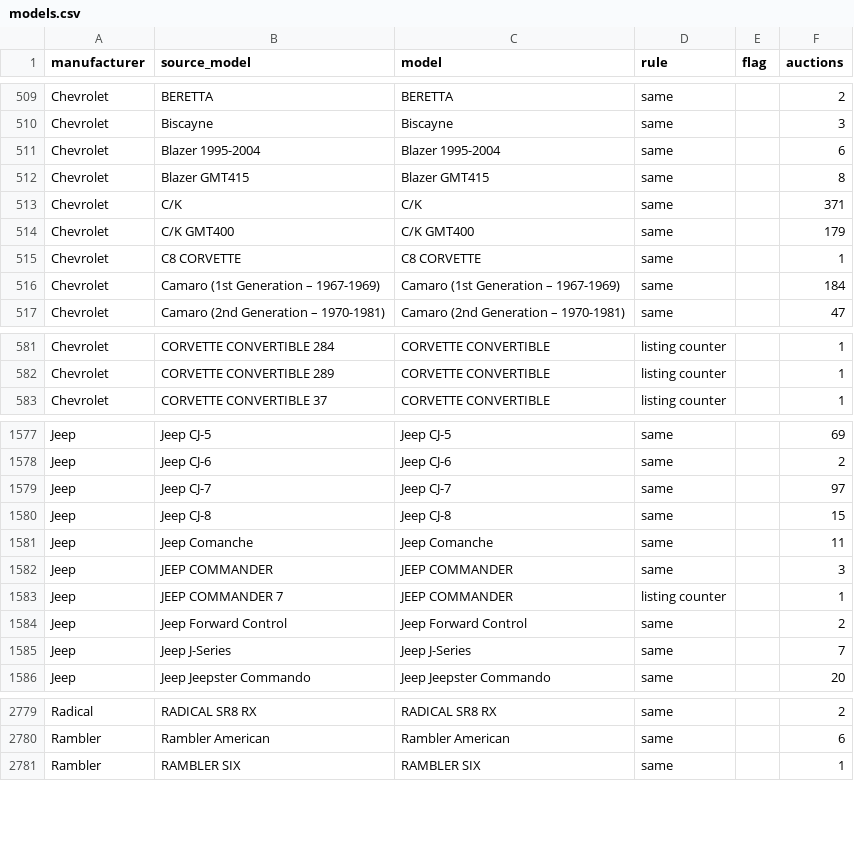
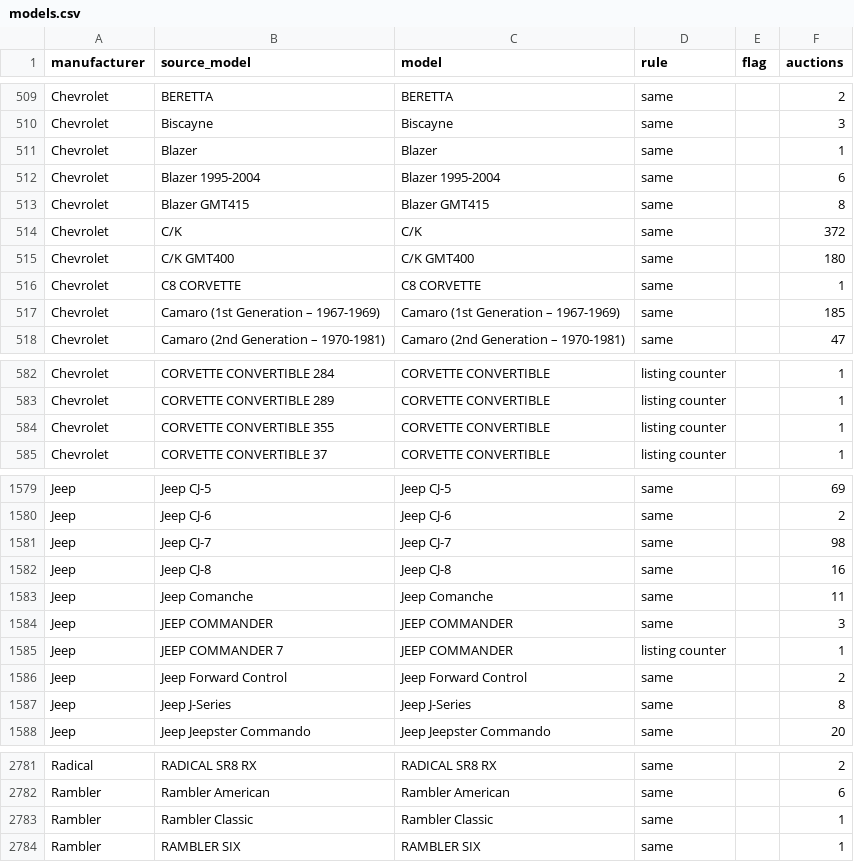
Before and after one commit to matte36s50/market-interest-score-app, a CSV file: data/models.csv, drawn as a sheet; only a part is shown, gaps mark what is left out; the diff covers the shown part only.

```diff
--- a/data/models.csv
+++ b/data/models.csv
@@ -510,8 +510,9 @@ Chevrolet,BERETTA,BERETTA,same,,2
 Chevrolet,Biscayne,Biscayne,same,,3
+Chevrolet,Blazer,Blazer,same,,1
 Chevrolet,Blazer 1995-2004,Blazer 1995-2004,same,,6
 Chevrolet,Blazer GMT415,Blazer GMT415,same,,8
-Chevrolet,C/K,C/K,same,,371
-Chevrolet,C/K GMT400,C/K GMT400,same,,179
+Chevrolet,C/K,C/K,same,,372
+Chevrolet,C/K GMT400,C/K GMT400,same,,180
 Chevrolet,C8 CORVETTE,C8 CORVETTE,same,,1
-Chevrolet,Camaro (1st Generation – 1967-1969),Camaro (1st Generation – 1967-1969),same,,184
+Chevrolet,Camaro (1st Generation – 1967-1969),Camaro (1st Generation – 1967-1969),same,,185
 Chevrolet,Camaro (2nd Generation – 1970-1981),Camaro (2nd Generation – 1970-1981),same,,47
@@ -582,2 +583,3 @@ Chevrolet,CORVETTE CONVERTIBLE 284,CORVETTE CONVERTIBLE,listing counter,,1
 Chevrolet,CORVETTE CONVERTIBLE 289,CORVETTE CONVERTIBLE,listing counter,,1
+Chevrolet,CORVETTE CONVERTIBLE 355,CORVETTE CONVERTIBLE,listing counter,,1
 Chevrolet,CORVETTE CONVERTIBLE 37,CORVETTE CONVERTIBLE,listing counter,,1
@@ -1578,4 +1580,4 @@ Jeep,Jeep CJ-5,Jeep CJ-5,same,,69
 Jeep,Jeep CJ-6,Jeep CJ-6,same,,2
-Jeep,Jeep CJ-7,Jeep CJ-7,same,,97
-Jeep,Jeep CJ-8,Jeep CJ-8,same,,15
+Jeep,Jeep CJ-7,Jeep CJ-7,same,,98
+Jeep,Jeep CJ-8,Jeep CJ-8,same,,16
 Jeep,Jeep Comanche,Jeep Comanche,same,,11
@@ -1584,3 +1586,3 @@ Jeep,JEEP COMMANDER 7,JEEP COMMANDER,listing counter,,1
 Jeep,Jeep Forward Control,Jeep Forward Control,same,,2
-Jeep,Jeep J-Series,Jeep J-Series,same,,7
+Jeep,Jeep J-Series,Jeep J-Series,same,,8
 Jeep,Jeep Jeepster Commando,Jeep Jeepster Commando,same,,20
@@ -2780,2 +2782,3 @@ Radical,RADICAL SR8 RX,RADICAL SR8 RX,same,,2
 Rambler,Rambler American,Rambler American,same,,6
+Rambler,Rambler Classic,Rambler Classic,same,,1
 Rambler,RAMBLER SIX,RAMBLER SIX,same,,1
```
Also changed, not shown: 81 edited cells elsewhere in this file, data/google_trends_state.csv, data/youtube_channels_state.csv, 4 other files.
